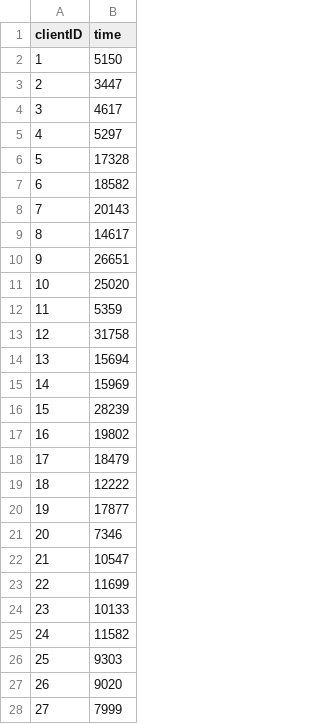
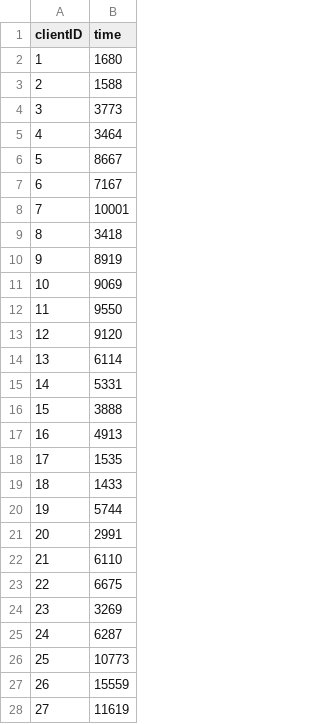
Before and after one commit to maximevolders/LINFO2241-P1, a CSV file: example_code/SO_RANDOM_3_MU/mesures_50_clients.csv, drawn as a sheet; only a part is shown; the diff covers the shown part only.

```diff
--- a/example_code/SO_RANDOM_3_MU/mesures_50_clients.csv
+++ b/example_code/SO_RANDOM_3_MU/mesures_50_clients.csv
@@ -1,28 +1,28 @@
 clientID,time
-1,5150
-2,3447
-3,4617
-4,5297
-5,17328
-6,18582
-7,20143
-8,14617
-9,26651
-10,25020
-11,5359
-12,31758
-13,15694
-14,15969
-15,28239
-16,19802
-17,18479
-18,12222
-19,17877
-20,7346
-21,10547
-22,11699
-23,10133
-24,11582
-25,9303
-26,9020
-27,7999
+1,1680
+2,1588
+3,3773
+4,3464
+5,8667
+6,7167
+7,10001
+8,3418
+9,8919
+10,9069
+11,9550
+12,9120
+13,6114
+14,5331
+15,3888
+16,4913
+17,1535
+18,1433
+19,5744
+20,2991
+21,6110
+22,6675
+23,3269
+24,6287
+25,10773
+26,15559
+27,11619
```
Also changed, not shown: 23 edited cells elsewhere in this file, example_code/SO_LIST_MU/mesures_100_clients.csv, example_code/SO_LIST_MU/mesures_50_clients.csv, 17 other files.
